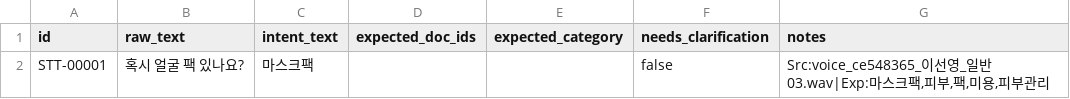
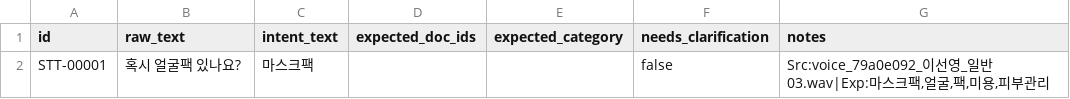
Before and after one commit to aix-4aida/daiso-category-search, a TSV file: backend/services_kms/data/expansion_result.tsv, drawn as a sheet.

```diff
--- a/backend/services_kms/data/expansion_result.tsv
+++ b/backend/services_kms/data/expansion_result.tsv
@@ -1,2 +1,2 @@
 id	raw_text	intent_text	expected_doc_ids	expected_category	needs_clarification	notes
-STT-00001	혹시 얼굴 팩 있나요?	마스크팩			false	Src:voice_ce548365_이선영_일반03.wav|Exp:마스크팩,피부,팩,미용,피부관리
+STT-00001	혹시 얼굴팩 있나요?	마스크팩			false	Src:voice_79a0e092_이선영_일반03.wav|Exp:마스크팩,얼굴,팩,미용,피부관리
```
Also changed, not shown: 1 other file.
